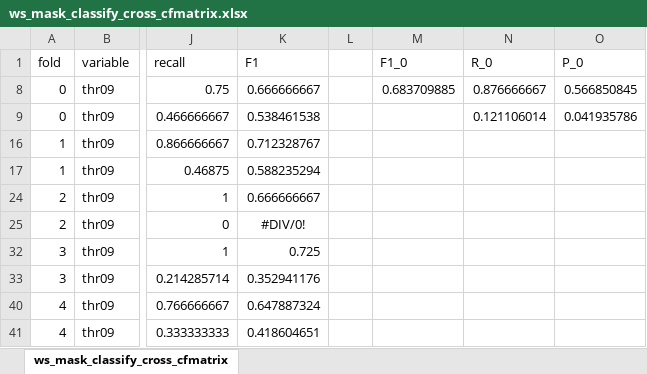
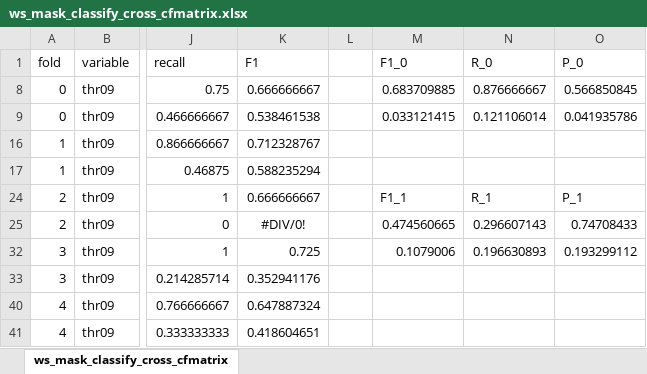
Before and after one commit to Maria-Elisa-M/udder_project, an Excel workbook: udder_models/ws_classify/ws_mask_classify_cross_cfmatrix.xlsx, sheet ws_mask_classify_cross_cfmatrix, drawn as a sheet; only a part is shown, gaps mark what is left out; values as stored, in another font and other column widths than the file's, no borders; table styles not drawn; the diff names each change by its address in the sheet, - before the commit and + after, or states it on an @@ line.

```diff
--- a/udder_models/ws_classify/ws_mask_classify_cross_cfmatrix.xlsx (sheet ws_mask_classify_cross_cfmatrix)
+++ b/udder_models/ws_classify/ws_mask_classify_cross_cfmatrix.xlsx (sheet ws_mask_classify_cross_cfmatrix)
-M9 (F1_0): (empty)
+M9 (F1_0): 0.033121415
-M24 (F1_0): (empty)
+M24 (F1_0): F1_1
-N24 (R_0): (empty)
+N24 (R_0): R_1
-O24 (P_0): (empty)
+O24 (P_0): P_1
-M25 (F1_0): (empty)
+M25 (F1_0): 0.474560665
-N25 (R_0): (empty)
+N25 (R_0): 0.296607143
-O25 (P_0): (empty)
+O25 (P_0): 0.74708433
-M32 (F1_0): (empty)
+M32 (F1_0): 0.1079006
-N32 (R_0): (empty)
+N32 (R_0): 0.196630893
-O32 (P_0): (empty)
+O32 (P_0): 0.193299112
```
Also changed, not shown: hidden cells, 12 other files.
